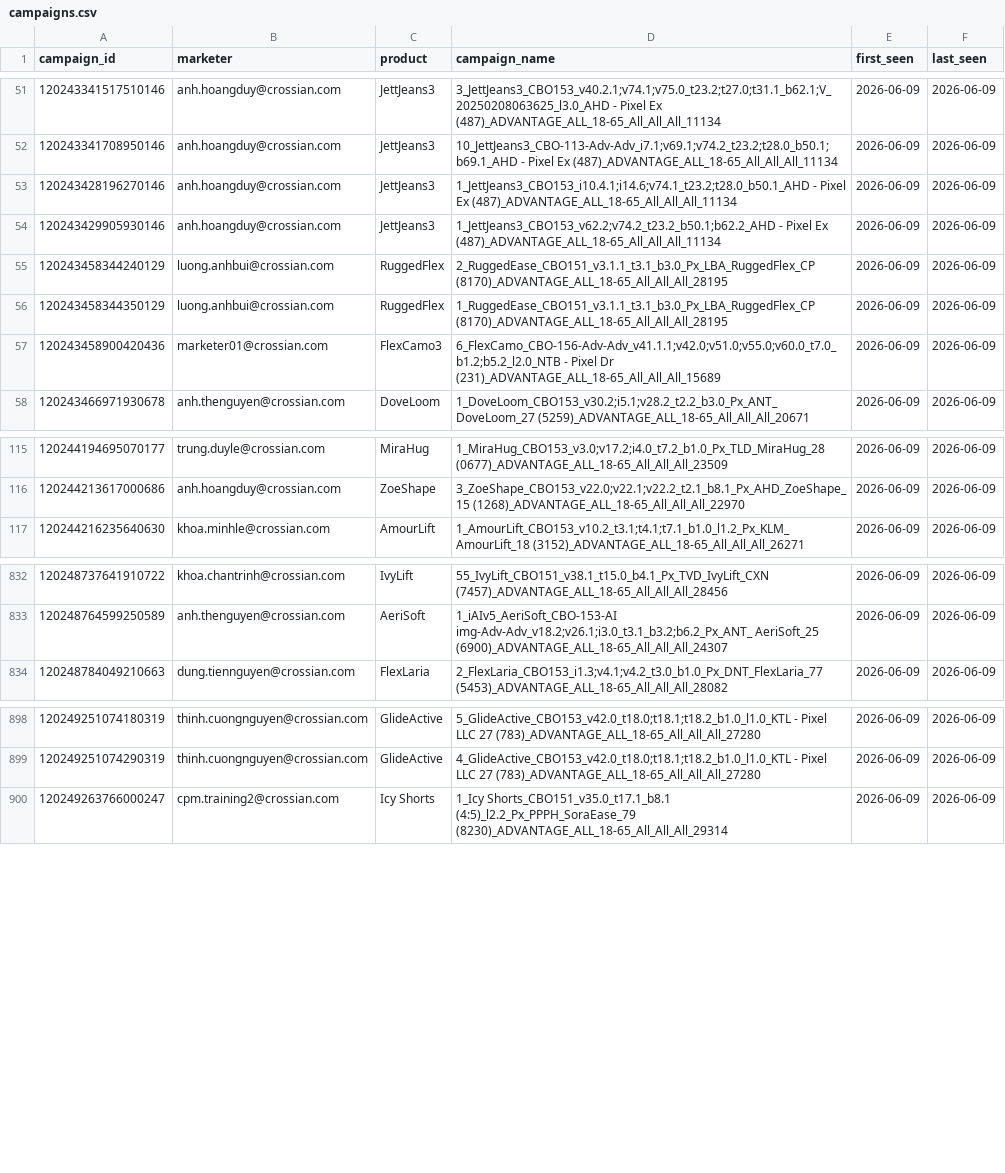
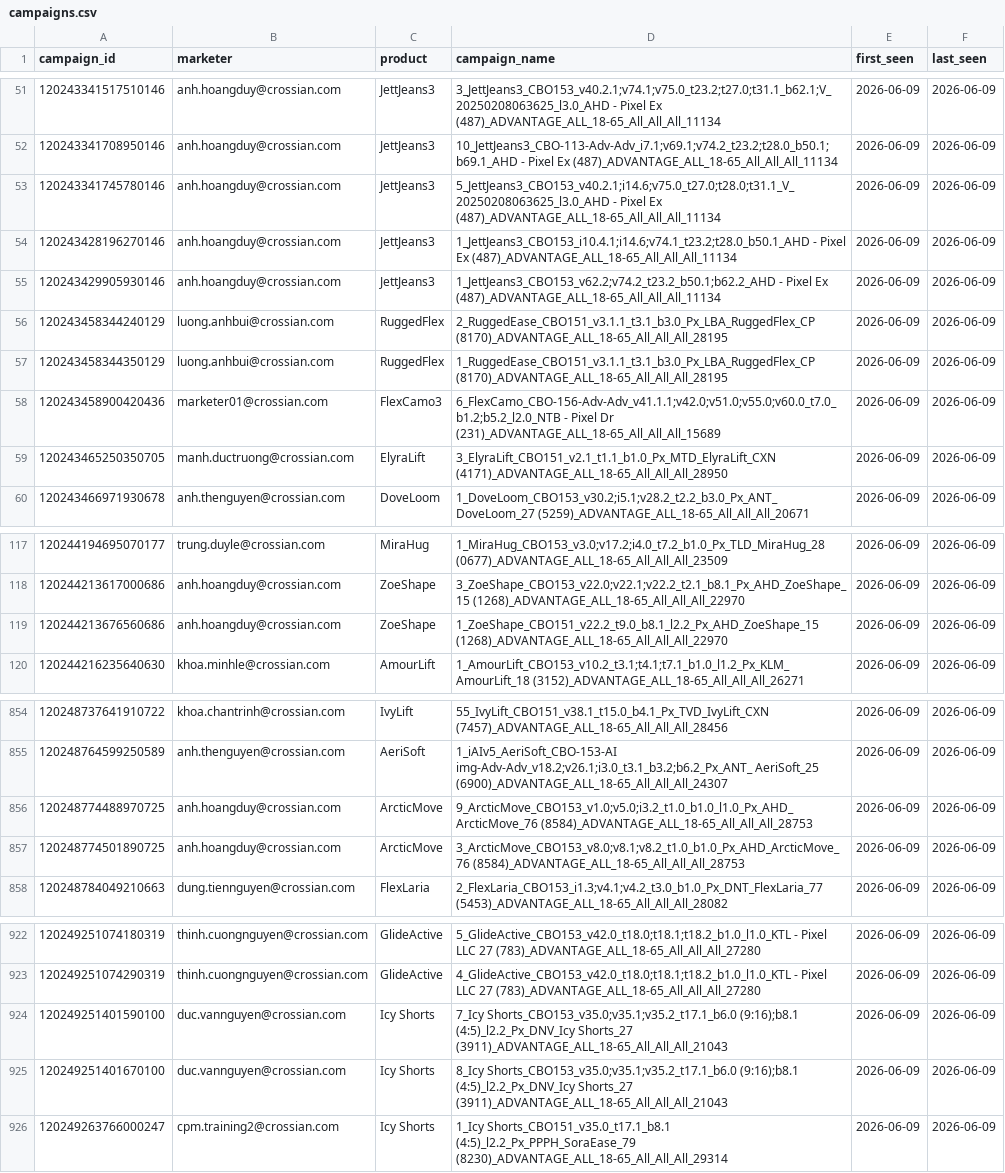
Before and after one commit to binhnguyen-ca/CAMS, a CSV file: data/campaigns.csv, drawn as a sheet; only a part is shown, gaps mark what is left out; the diff covers the shown part only.

```diff
--- a/data/campaigns.csv
+++ b/data/campaigns.csv
@@ -52,2 +52,3 @@ campaign_id,marketer,product,campaign_name,first_seen,last_seen
 120243341708950146,anh.hoangduy@crossian.com,JettJeans3,10_JettJeans3_CBO-113-Adv-Adv_i7.1;v69.1;v74.2_t23.2;t28.0_b50.1;b69.1_AHD - Pixel Ex (487)_ADVANTAGE_ALL_18-65_All_All_All_11134,2026-06-09,2026-06-09
+120243341745780146,anh.hoangduy@crossian.com,JettJeans3,5_JettJeans3_CBO153_v40.2.1;i14.6;v75.0_t27.0;t28.0;t31.1_V_20250208063625_l3.0_AHD - Pixel Ex (487)_ADVANTAGE_ALL_18-65_All_All_All_11134,2026-06-09,2026-06-09
 120243428196270146,anh.hoangduy@crossian.com,JettJeans3,1_JettJeans3_CBO153_i10.4.1;i14.6;v74.1_t23.2;t28.0_b50.1_AHD - Pixel Ex (487)_ADVANTAGE_ALL_18-65_All_All_All_11134,2026-06-09,2026-06-09
@@ -57,2 +58,3 @@ campaign_id,marketer,product,campaign_name,first_seen,last_seen
 120243458900420436,marketer01@crossian.com,FlexCamo3,6_FlexCamo_CBO-156-Adv-Adv_v41.1.1;v42.0;v51.0;v55.0;v60.0_t7.0_b1.2;b5.2_l2.0_NTB - Pixel Dr (231)_ADVANTAGE_ALL_18-65_All_All_All_15689,2026-06-09,2026-06-09
+120243465250350705,manh.ductruong@crossian.com,ElyraLift,3_ElyraLift_CBO151_v2.1_t1.1_b1.0_Px_MTD_ElyraLift_CXN (4171)_ADVANTAGE_ALL_18-65_All_All_All_28950,2026-06-09,2026-06-09
 120243466971930678,anh.thenguyen@crossian.com,DoveLoom,1_DoveLoom_CBO153_v30.2;i5.1;v28.2_t2.2_b3.0_Px_ANT_ DoveLoom_27 (5259)_ADVANTAGE_ALL_18-65_All_All_All_20671,2026-06-09,2026-06-09
@@ -116,2 +118,3 @@ campaign_id,marketer,product,campaign_name,first_seen,last_seen
 120244213617000686,anh.hoangduy@crossian.com,ZoeShape,3_ZoeShape_CBO153_v22.0;v22.1;v22.2_t2.1_b8.1_Px_AHD_ZoeShape_15 (1268)_ADVANTAGE_ALL_18-65_All_All_All_22970,2026-06-09,2026-06-09
+120244213676560686,anh.hoangduy@crossian.com,ZoeShape,1_ZoeShape_CBO151_v22.2_t9.0_b8.1_l2.2_Px_AHD_ZoeShape_15 (1268)_ADVANTAGE_ALL_18-65_All_All_All_22970,2026-06-09,2026-06-09
 120244216235640630,khoa.minhle@crossian.com,AmourLift,1_AmourLift_CBO153_v10.2_t3.1;t4.1;t7.1_b1.0_l1.2_Px_KLM_AmourLift_18 (3152)_ADVANTAGE_ALL_18-65_All_All_All_26271,2026-06-09,2026-06-09
@@ -833,2 +855,4 @@ campaign_id,marketer,product,campaign_name,first_seen,last_seen
 120248764599250589,anh.thenguyen@crossian.com,AeriSoft,1_iAIv5_AeriSoft_CBO-153-AI img-Adv-Adv_v18.2;v26.1;i3.0_t3.1_b3.2;b6.2_Px_ANT_ AeriSoft_25 (6900)_ADVANTAGE_ALL_18-65_All_All_All_24307,2026-06-09,2026-06-09
+120248774488970725,anh.hoangduy@crossian.com,ArcticMove,9_ArcticMove_CBO153_v1.0;v5.0;i3.2_t1.0_b1.0_l1.0_Px_AHD_ArcticMove_76 (8584)_ADVANTAGE_ALL_18-65_All_All_All_28753,2026-06-09,2026-06-09
+120248774501890725,anh.hoangduy@crossian.com,ArcticMove,3_ArcticMove_CBO153_v8.0;v8.1;v8.2_t1.0_b1.0_Px_AHD_ArcticMove_76 (8584)_ADVANTAGE_ALL_18-65_All_All_All_28753,2026-06-09,2026-06-09
 120248784049210663,dung.tiennguyen@crossian.com,FlexLaria,2_FlexLaria_CBO153_i1.3;v4.1;v4.2_t3.0_b1.0_Px_DNT_FlexLaria_77 (5453)_ADVANTAGE_ALL_18-65_All_All_All_28082,2026-06-09,2026-06-09
@@ -899,2 +923,4 @@ campaign_id,marketer,product,campaign_name,first_seen,last_seen
 120249251074290319,thinh.cuongnguyen@crossian.com,GlideActive,4_GlideActive_CBO153_v42.0_t18.0;t18.1;t18.2_b1.0_l1.0_KTL - Pixel LLC 27 (783)_ADVANTAGE_ALL_18-65_All_All_All_27280,2026-06-09,2026-06-09
+120249251401590100,duc.vannguyen@crossian.com,Icy Shorts,7_Icy Shorts_CBO153_v35.0;v35.1;v35.2_t17.1_b6.0 (9:16);b8.1 (4:5)_l2.2_Px_DNV_Icy Shorts_27 (3911)_ADVANTAGE_ALL_18-65_All_All_All_21043,2026-06-09,2026-06-09
+120249251401670100,duc.vannguyen@crossian.com,Icy Shorts,8_Icy Shorts_CBO153_v35.0;v35.1;v35.2_t17.1_b6.0 (9:16);b8.1 (4:5)_l2.2_Px_DNV_Icy Shorts_27 (3911)_ADVANTAGE_ALL_18-65_All_All_All_21043,2026-06-09,2026-06-09
 120249263766000247,cpm.training2@crossian.com,Icy Shorts,1_Icy Shorts_CBO151_v35.0_t17.1_b8.1 (4:5)_l2.2_Px_PPPH_SoraEase_79 (8230)_ADVANTAGE_ALL_18-65_All_All_All_29314,2026-06-09,2026-06-09
```
Also changed, not shown: 21 added rows elsewhere in this file, 1 other file.
